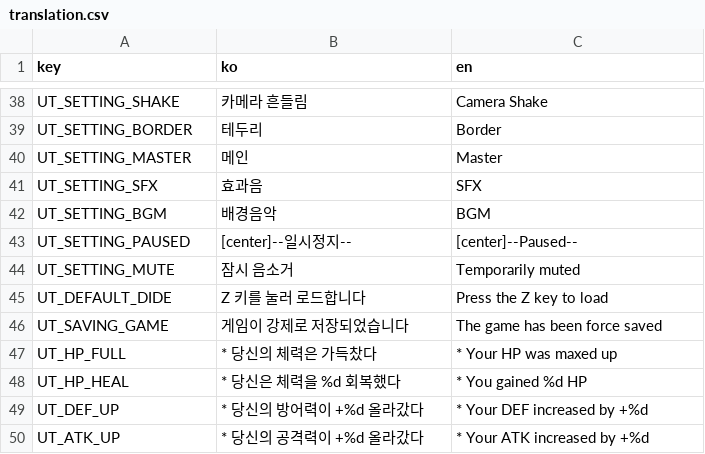
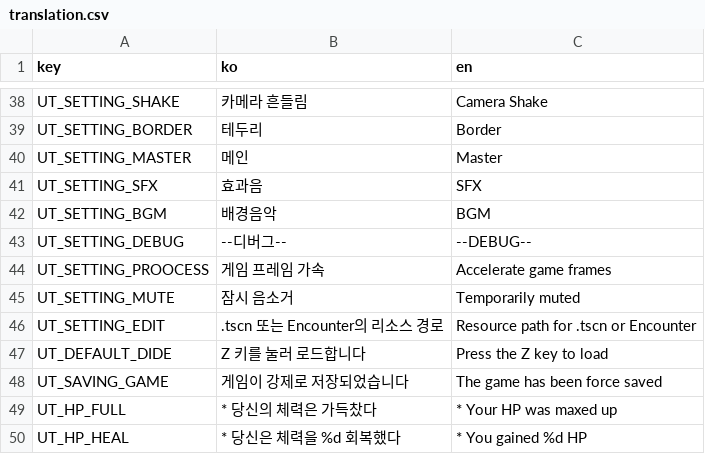
Before and after one commit to wheedo07/UT-Godot-Engine, a CSV file: godot/Text/translation.csv, drawn as a sheet; only a part is shown, gaps mark what is left out; the shorter side is filled out with more unchanged rows; removed rows and columns are numbered as before the commit, all else as after; the diff names each change by its address in the sheet, - before the commit and + after, or states it on an @@ line.

```diff
--- a/godot/Text/translation.csv
+++ b/godot/Text/translation.csv
-row 43: UT_SETTING_PAUSED | [center]--일시정지-- | [center]--Paused--
+row 43: UT_SETTING_DEBUG | --디버그-- | --DEBUG--
+row 44: UT_SETTING_PROOCESS | 게임 프레임 가속 | Accelerate game frames
+row 46: UT_SETTING_EDIT | .tscn 또는 Encounter의 리소스 경로 | Resource path for .tscn or Encounter
```
Also changed, not shown: 11 other files.
